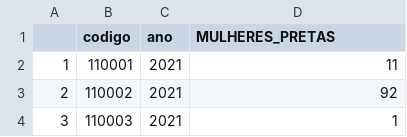
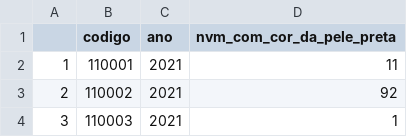
Before and after one commit to SammyMar/Parceria-Fiocruz, a CSV file: Indicadores dados/MULHERES_PRETAS.csv, drawn as a sheet; only a part is shown.

```diff
--- a/Indicadores dados/MULHERES_PRETAS.csv
+++ b/Indicadores dados/MULHERES_PRETAS.csv
@@ -1,2 +1,2 @@
-"","codigo","ano","MULHERES_PRETAS"
+"","codigo","ano","nvm_com_cor_da_pele_preta"
 "1","110001","2021","11"
```
Also changed, not shown: Indicadores dados/MULHERES_AMARELAS.csv, Indicadores dados/MULHERES_INDIGENAS.csv, 26 other files.
